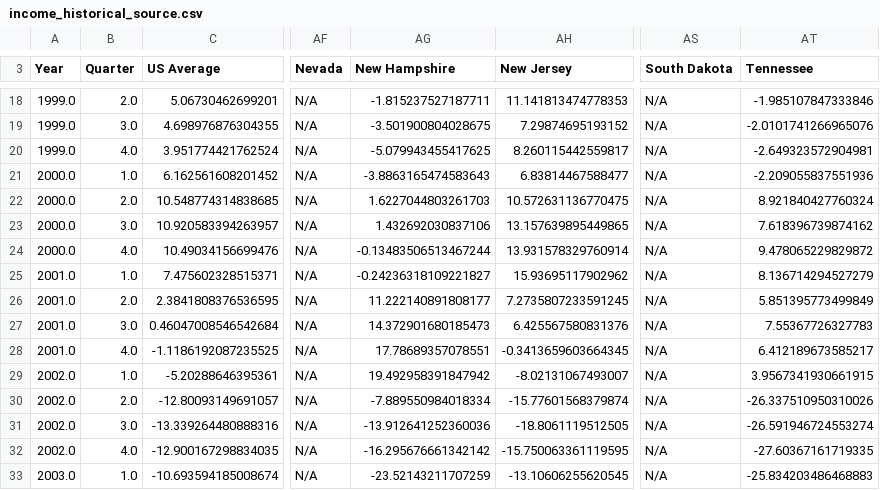
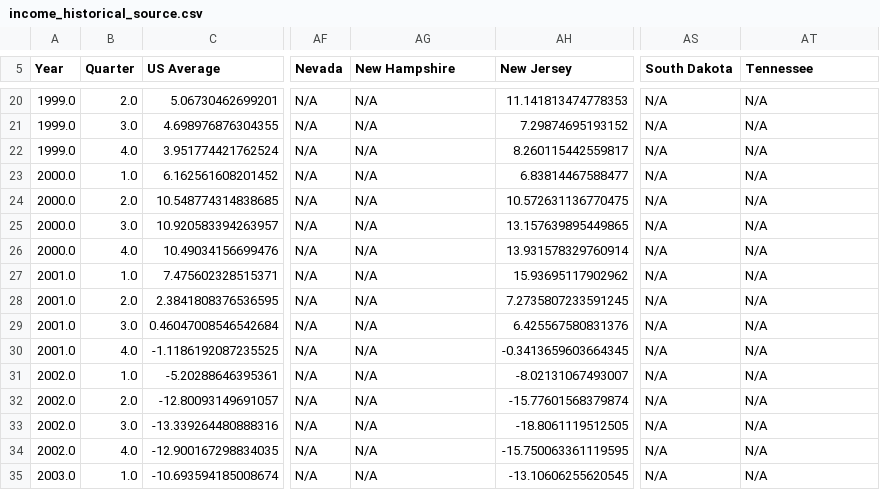
Before and after one commit to UrbanInstitute/state-economic-monitor, a CSV file: data/historical/source/sheets/income_historical_source.csv, drawn as a sheet; only a part is shown, gaps mark what is left out; addresses are those after the commit; the diff covers the shown part only; the diff names each change by its address in the sheet, - before the commit and + after, or states it on an @@ line.

```diff
--- a/data/historical/source/sheets/income_historical_source.csv
+++ b/data/historical/source/sheets/income_historical_source.csv
-AG20 (New Hampshire): -1.815237527187711
+AG20 (New Hampshire): N/A
-AT20 (Tennessee): -1.985107847333846
+AT20 (Tennessee): N/A
-AG21 (New Hampshire): -3.501900804028675
+AG21 (New Hampshire): N/A
-AT21 (Tennessee): -2.0101741266965076
+AT21 (Tennessee): N/A
-AG22 (New Hampshire): -5.079943455417625
+AG22 (New Hampshire): N/A
-AT22 (Tennessee): -2.649323572904981
+AT22 (Tennessee): N/A
-AG23 (New Hampshire): -3.8863165474583643
+AG23 (New Hampshire): N/A
-AT23 (Tennessee): -2.209055837551936
+AT23 (Tennessee): N/A
-AG24 (New Hampshire): 1.6227044803261703
+AG24 (New Hampshire): N/A
-AT24 (Tennessee): 8.921840427760324
+AT24 (Tennessee): N/A
-AG25 (New Hampshire): 1.432692030837106
+AG25 (New Hampshire): N/A
-AT25 (Tennessee): 7.618396739874162
+AT25 (Tennessee): N/A
-AG26 (New Hampshire): -0.13483506513467244
+AG26 (New Hampshire): N/A
-AT26 (Tennessee): 9.478065229829872
+AT26 (Tennessee): N/A
-AG27 (New Hampshire): -0.24236318109221827
+AG27 (New Hampshire): N/A
-AT27 (Tennessee): 8.136714294527279
+AT27 (Tennessee): N/A
-AG28 (New Hampshire): 11.222140891808177
+AG28 (New Hampshire): N/A
-AT28 (Tennessee): 5.851395773499849
+AT28 (Tennessee): N/A
-AG29 (New Hampshire): 14.372901680185473
+AG29 (New Hampshire): N/A
-AT29 (Tennessee): 7.55367726327783
+AT29 (Tennessee): N/A
-AG30 (New Hampshire): 17.78689357078551
+AG30 (New Hampshire): N/A
-AT30 (Tennessee): 6.412189673585217
+AT30 (Tennessee): N/A
-AG31 (New Hampshire): 19.492958391847942
+AG31 (New Hampshire): N/A
-AT31 (Tennessee): 3.9567341930661915
+AT31 (Tennessee): N/A
-AG32 (New Hampshire): -7.889550984018334
+AG32 (New Hampshire): N/A
-AT32 (Tennessee): -26.337510950310026
+AT32 (Tennessee): N/A
-AG33 (New Hampshire): -13.912641252360036
+AG33 (New Hampshire): N/A
-AT33 (Tennessee): -26.591946724553274
+AT33 (Tennessee): N/A
-AG34 (New Hampshire): -16.295676661342142
+AG34 (New Hampshire): N/A
-AT34 (Tennessee): -27.60367161719335
+AT34 (Tennessee): N/A
-AG35 (New Hampshire): -23.52143211707259
+AG35 (New Hampshire): N/A
-AT35 (Tennessee): -25.834203486468883
+AT35 (Tennessee): N/A
```
Also changed, not shown: 2 added rows and 128 edited cells elsewhere in this file, data/historical/corp_historical.csv, data/historical/income_historical.csv, 21 other files.
